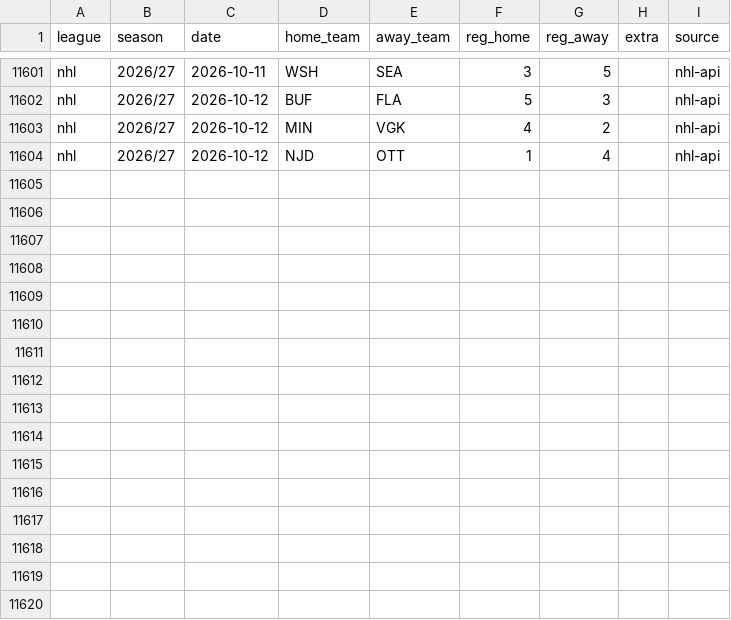
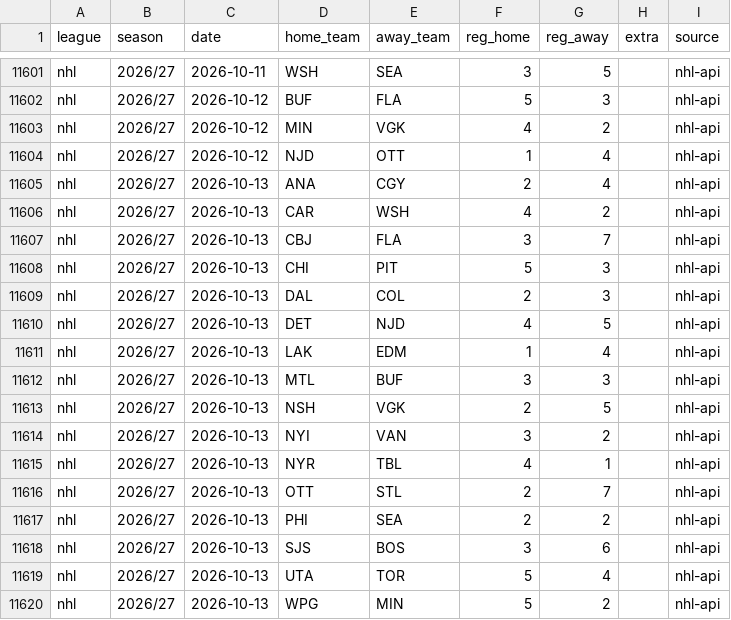
Before and after one commit to reinski260970/soccer, a CSV file: data/hockey/history.csv, drawn as a sheet; only a part is shown, gaps mark what is left out.

Commit message:
Hockey data audit 2026-10-14T08:55Z

```diff
--- a/data/hockey/history.csv
+++ b/data/hockey/history.csv
@@ -11604 +11604,17 @@ nhl,2026/27,2026-10-12,MIN,VGK,4,2,,nhl-api
 nhl,2026/27,2026-10-12,NJD,OTT,1,4,,nhl-api
+nhl,2026/27,2026-10-13,ANA,CGY,2,4,,nhl-api
+nhl,2026/27,2026-10-13,CAR,WSH,4,2,,nhl-api
+nhl,2026/27,2026-10-13,CBJ,FLA,3,7,,nhl-api
+nhl,2026/27,2026-10-13,CHI,PIT,5,3,,nhl-api
+nhl,2026/27,2026-10-13,DAL,COL,2,3,,nhl-api
+nhl,2026/27,2026-10-13,DET,NJD,4,5,,nhl-api
+nhl,2026/27,2026-10-13,LAK,EDM,1,4,,nhl-api
+nhl,2026/27,2026-10-13,MTL,BUF,3,3,,nhl-api
+nhl,2026/27,2026-10-13,NSH,VGK,2,5,,nhl-api
+nhl,2026/27,2026-10-13,NYI,VAN,3,2,,nhl-api
+nhl,2026/27,2026-10-13,NYR,TBL,4,1,,nhl-api
+nhl,2026/27,2026-10-13,OTT,STL,2,7,,nhl-api
+nhl,2026/27,2026-10-13,PHI,SEA,2,2,,nhl-api
+nhl,2026/27,2026-10-13,SJS,BOS,3,6,,nhl-api
+nhl,2026/27,2026-10-13,UTA,TOR,5,4,,nhl-api
+nhl,2026/27,2026-10-13,WPG,MIN,5,2,,nhl-api
```
Also changed, not shown: 1 other file.
